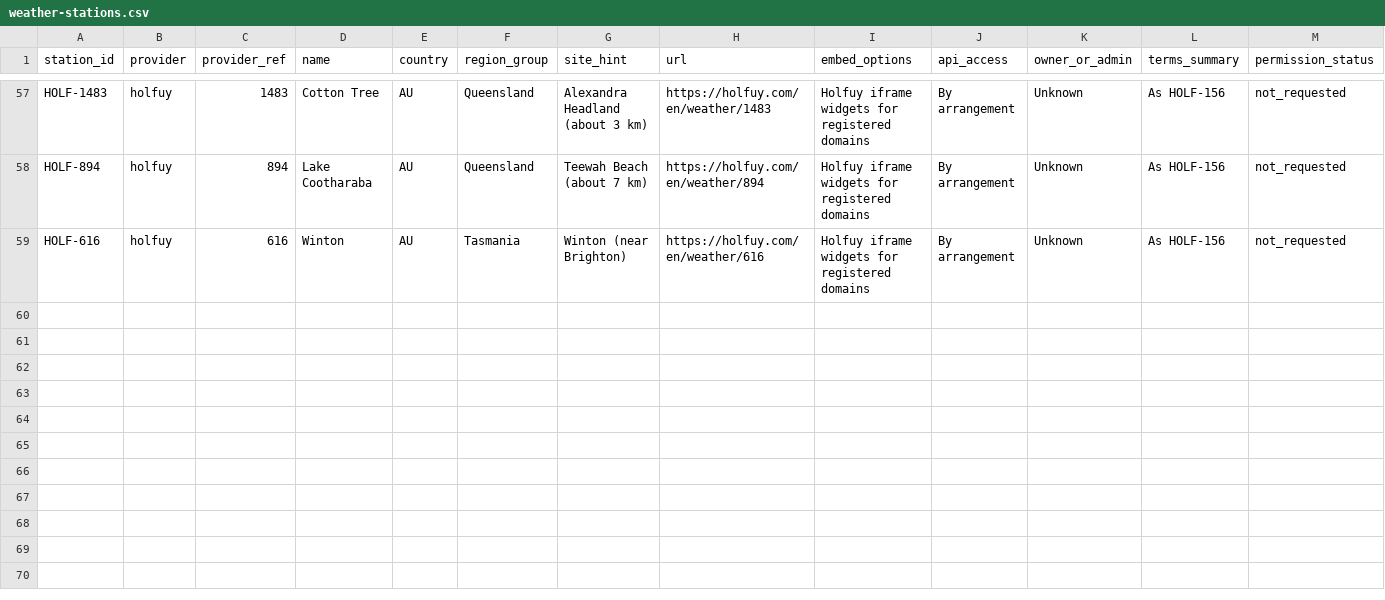
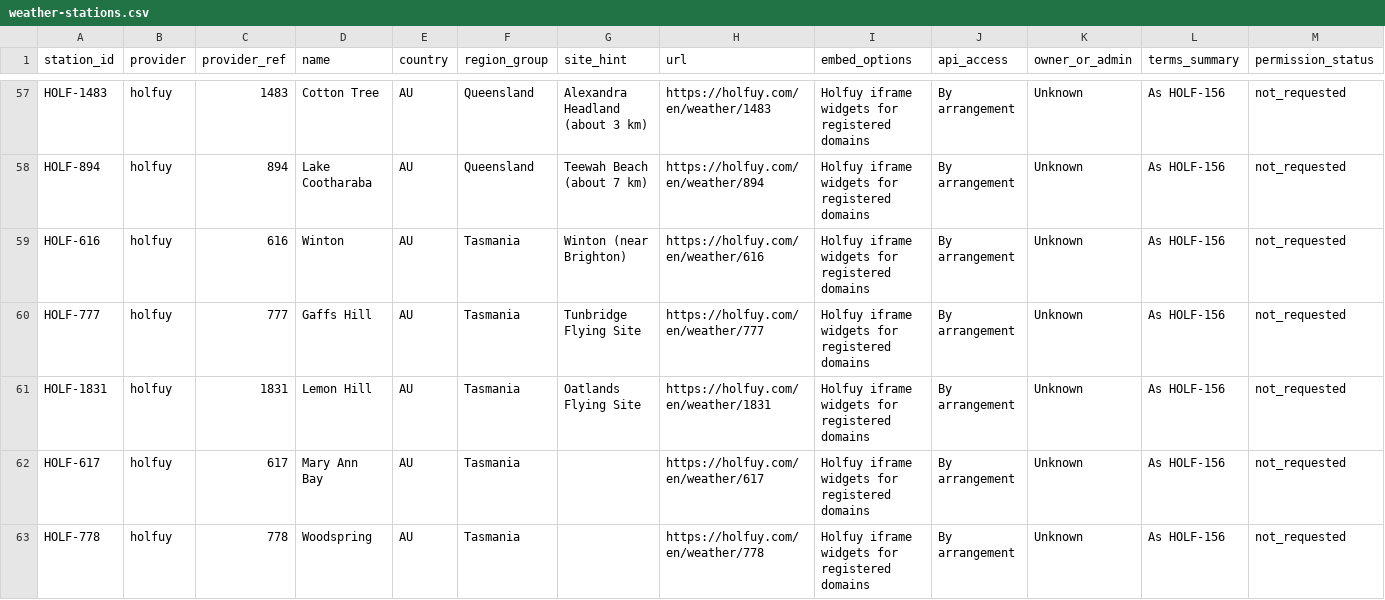
Before and after one commit to MB-side/catavento, a CSV file: data/seed/weather-stations.csv, drawn as a sheet; only a part is shown, gaps mark what is left out; rows hold the shown columns only; the diff names each change by its address in the sheet, - before the commit and + after, or states it on an @@ line.

```diff
--- a/data/seed/weather-stations.csv
+++ b/data/seed/weather-stations.csv
+row 60: HOLF-777 | holfuy | 777 | Gaffs Hill | AU | Tasmania | Tunbridge Flying Site | https://holfuy.com/en/weather/777 | Holfuy iframe widgets for registered domains | By arrangement | Unknown | As HOLF-156 | not_requested
+row 61: HOLF-1831 | holfuy | 1831 | Lemon Hill | AU | Tasmania | Oatlands Flying Site | https://holfuy.com/en/weather/1831 | Holfuy iframe widgets for registered domains | By arrangement | Unknown | As HOLF-156 | not_requested
+row 62: HOLF-617 | holfuy | 617 | Mary Ann Bay | AU | Tasmania |  | https://holfuy.com/en/weather/617 | Holfuy iframe widgets for registered domains | By arrangement | Unknown | As HOLF-156 | not_requested
+row 63: HOLF-778 | holfuy | 778 | Woodspring | AU | Tasmania |  | https://holfuy.com/en/weather/778 | Holfuy iframe widgets for registered domains | By arrangement | Unknown | As HOLF-156 | not_requested
```
Also changed, not shown: 5 other files.
